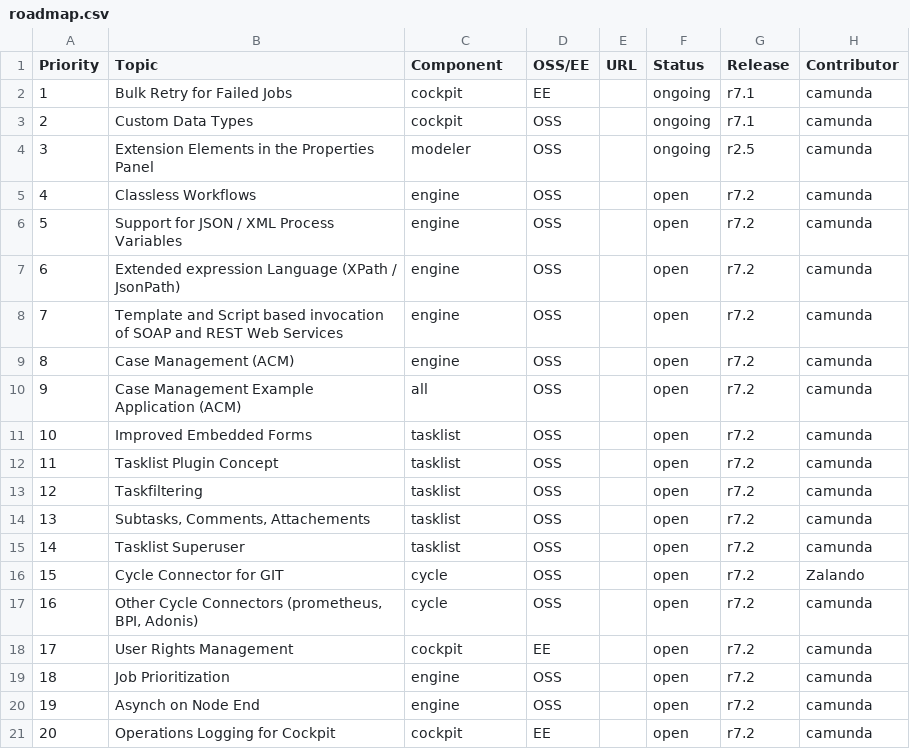
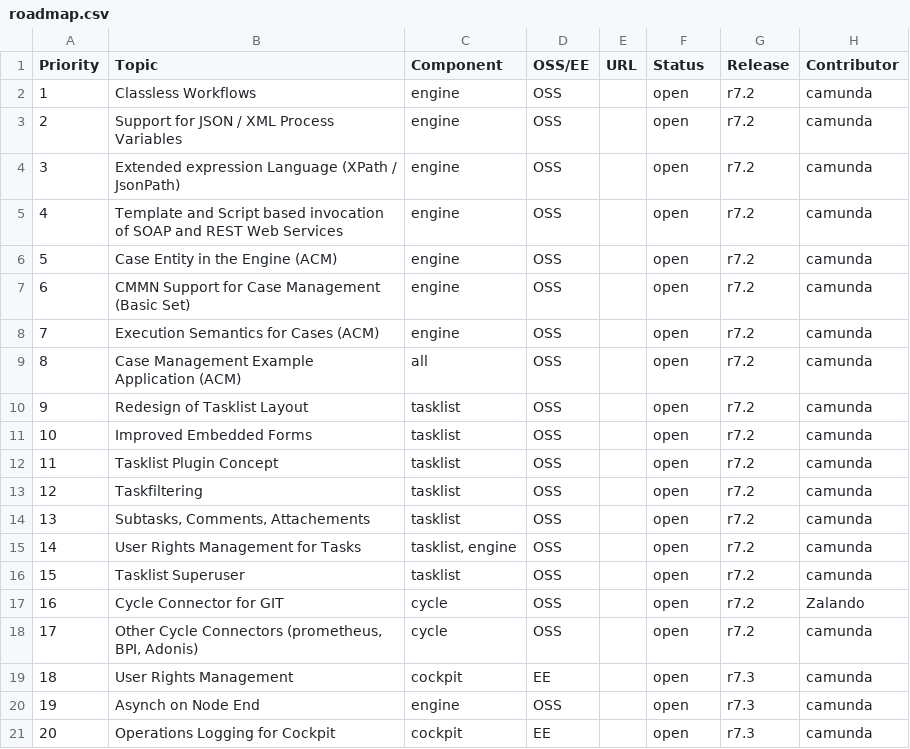
Before and after one commit to falko/camunda.org, a CSV file: site/src/files/assets/csv/roadmap.csv, drawn as a sheet.

Commit message:
updt(roadmap): adjust after 7.1 release

```diff
--- a/site/src/files/assets/csv/roadmap.csv
+++ b/site/src/files/assets/csv/roadmap.csv
@@ -1,11 +1,11 @@
 Priority;Topic;Component;OSS/EE;URL;Status;Release;Contributor
-1;Bulk Retry for Failed Jobs;cockpit;EE;;ongoing;r7.1;camunda
-2;Custom Data Types;cockpit;OSS;;ongoing;r7.1;camunda
-3;Extension Elements in the Properties Panel;modeler;OSS;;ongoing;r2.5;camunda
-4;Classless Workflows;engine;OSS;;open;r7.2;camunda
-5;Support for JSON / XML Process Variables;engine;OSS;;open;r7.2;camunda
-6;Extended expression Language (XPath / JsonPath);engine;OSS;;open;r7.2;camunda
-7;Template and Script based invocation of SOAP and REST Web Services;engine;OSS;;open;r7.2;camunda
-8;Case Management (ACM);engine;OSS;;open;r7.2;camunda
-9;Case Management Example Application (ACM);all;OSS;;open;r7.2;camunda
+1;Classless Workflows ;engine;OSS;;open;r7.2;camunda
+2;Support for JSON / XML Process Variables;engine;OSS;;open;r7.2;camunda
+3;Extended expression Language (XPath / JsonPath);engine;OSS;;open;r7.2;camunda
+4;Template and Script based invocation of SOAP and REST Web Services;engine;OSS;;open;r7.2;camunda
+5;Case Entity in the Engine (ACM);engine;OSS;;open;r7.2;camunda
+6;CMMN Support for Case Management (Basic Set);engine;OSS;;open;r7.2;camunda
+7;Execution Semantics for Cases (ACM);engine;OSS;;open;r7.2;camunda
+8;Case Management Example Application (ACM);all;OSS;;open;r7.2;camunda
+9;Redesign of Tasklist Layout;tasklist;OSS;;open;r7.2;camunda
 10;Improved Embedded Forms;tasklist;OSS;;open;r7.2;camunda
@@ -14,8 +14,8 @@ Priority;Topic;Component;OSS/EE;URL;Status;Release;Contributor
 13;Subtasks, Comments, Attachements;tasklist;OSS;;open;r7.2;camunda
-14;Tasklist Superuser;tasklist;OSS;;open;r7.2;camunda
-15;Cycle Connector for GIT;cycle;OSS;;open;r7.2;Zalando
-16;Other Cycle Connectors (prometheus, BPI, Adonis);cycle;OSS;;open;r7.2;camunda
-17;User Rights Management;cockpit;EE;;open;r7.2;camunda
-18;Job Prioritization;engine;OSS;;open;r7.2;camunda
-19;Asynch on Node End;engine;OSS;;open;r7.2;camunda
-20;Operations Logging for Cockpit;cockpit;EE;;open;r7.2;camunda
+14;User Rights Management for Tasks;tasklist, engine;OSS;;open;r7.2;camunda
+15;Tasklist Superuser;tasklist;OSS;;open;r7.2;camunda
+16;Cycle Connector for GIT;cycle;OSS;;open;r7.2;Zalando
+17;Other Cycle Connectors (prometheus, BPI, Adonis);cycle;OSS;;open;r7.2;camunda
+18;User Rights Management;cockpit;EE;;open;r7.3;camunda
+19;Asynch on Node End;engine;OSS;;open;r7.3;camunda
+20;Operations Logging for Cockpit;cockpit;EE;;open;r7.3;camunda
```
